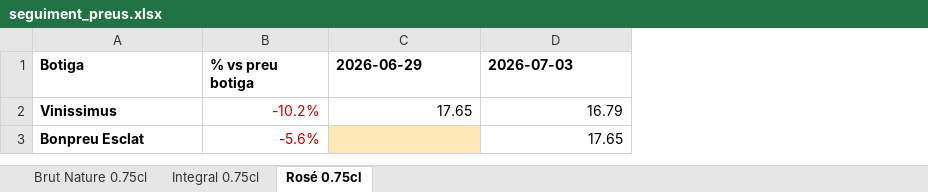
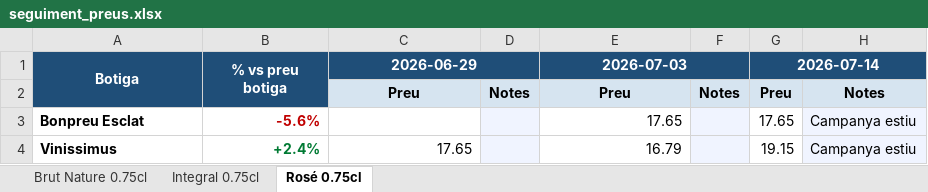
Before and after one commit to laidaqueral/ScrappingLlopart, an Excel workbook: Programa/seguiment_preus.xlsx, sheet Rosé 0.75cl, drawn as a sheet; values as stored, in another font and other column widths than the file's, no borders; removed rows and columns are numbered as before the commit, all else as after; the diff names each change by its address in the sheet, - before the commit and + after, or states it on an @@ line.

Commit message:
Afegits destacades, notes i altres

```diff
--- a/Programa/seguiment_preus.xlsx (sheet Rosé 0.75cl)
+++ b/Programa/seguiment_preus.xlsx (sheet Rosé 0.75cl)
+column D, empty
+column F, empty
+column G (2026-07-14), row 3: 17.65
+column H, row 3: Campanya estiu
@@ A1:C1 fill: none → #1F4E78, text colour: black → #FFFFFF, alignment: left → center @@
+A1:A2 merged
+B1:B2 merged
+C1:D1 merged
@@ E1 fill: none → #1F4E78, text colour: black → #FFFFFF, alignment: left → center @@
+E1:F1 merged
-row 2: Vinissimus | -10.2% | 17.65 | 16.79
+row 2:  |  | Preu | Notes | Preu | Notes | Preu | Notes
-B3 bold: off
+B3 bold: on
-C3 fill: #FFE8B8
+C3 fill: none
+row 4: Vinissimus | +2.4% | 17.65 |  | 16.79 |  | 19.15 | Campanya estiu
```
Also changed, not shown: sheet Brut Nature 0.75cl, sheet Integral 0.75cl, 7 other files.
